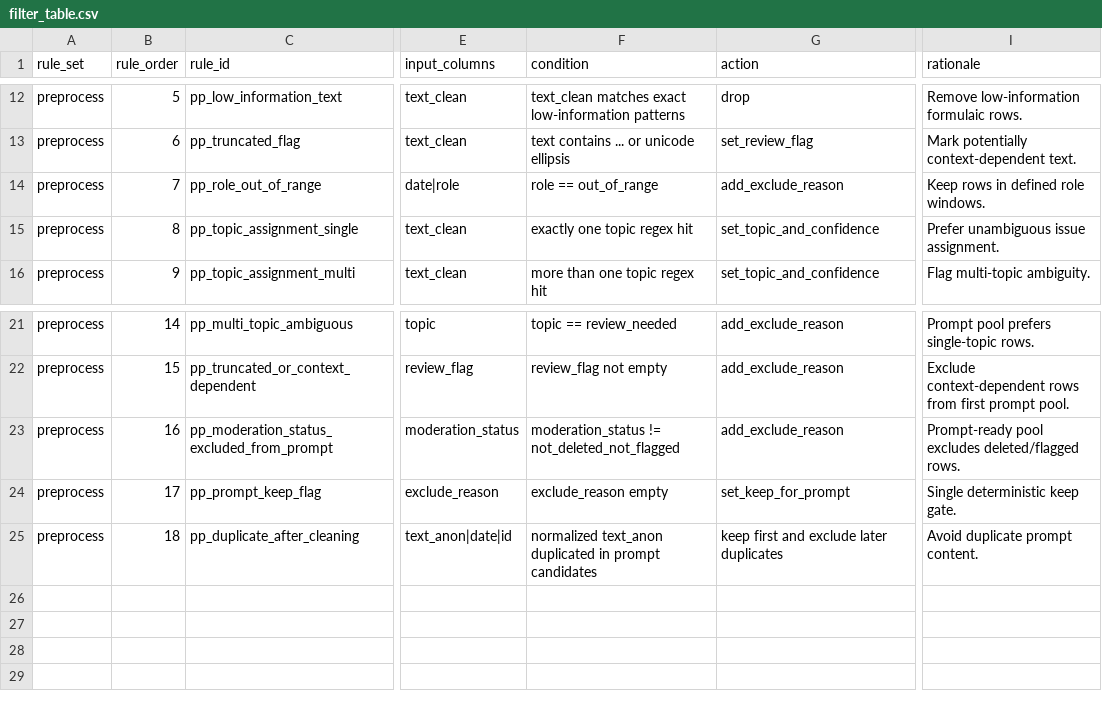
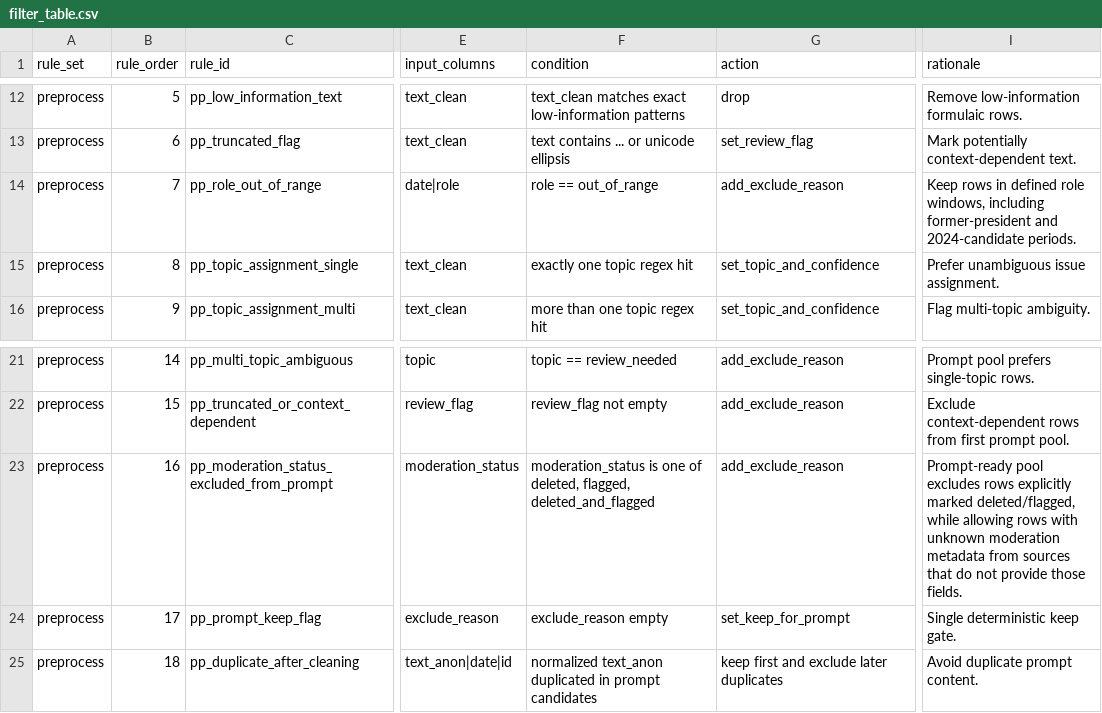
Before and after one commit to VictorMYeste/trump-moral-audiences-pipeline, a CSV file: docs/artifacts/methods/filter_table.csv, drawn as a sheet; only a part is shown, gaps mark what is left out; the diff names each change by its address in the sheet, - before the commit and + after, or states it on an @@ line.

Commit message:
Add 2021-2024 data and adapt to missing device, isDeleted and isFlagged columns.

```diff
--- a/docs/artifacts/methods/filter_table.csv
+++ b/docs/artifacts/methods/filter_table.csv
-I14 (rationale): …defined role windows.
+I14 (rationale): …defined role windows, including former-president and 2024-candidate periods.
-F23 (condition): moderation_status != not_deleted_not_flagged
+F23 (condition): moderation_status is one of deleted, flagged, deleted_and_flagged
-I23 (rationale): …pool excludes deleted/flagged rows.
+I23 (rationale): …pool excludes rows explicitly marked deleted/flagged, while allowing rows with unknown moderation metadata from sources that do not provide those fields.
```
Also changed, not shown: 17 other files.
